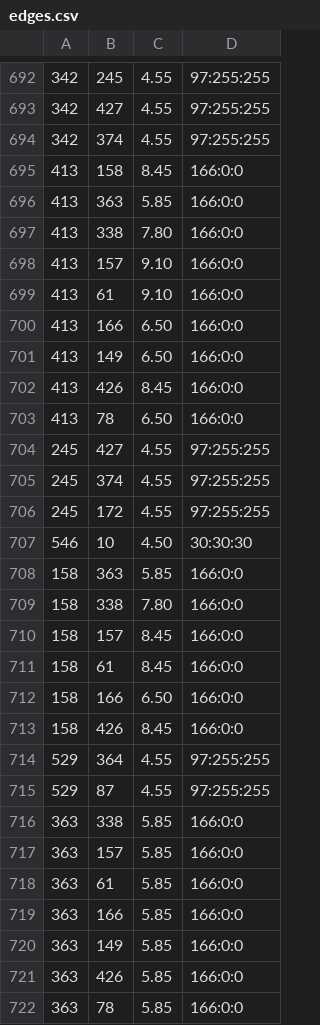
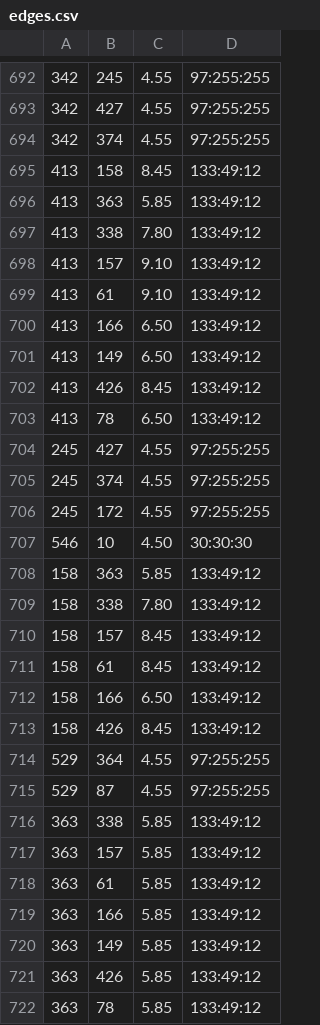
Before and after one commit to CIShell/cishell-applications, a CSV file: scipolicy/plugins/normal_plugins/edu.iu.scipolicy.visualization.scimap.references/src/edu/iu/scipolicy/visualization/scimap/references/edges.csv, drawn as a sheet; only a part is shown, gaps mark what is left out; the diff covers the shown part only.

```diff
--- a/scipolicy/plugins/normal_plugins/edu.iu.scipolicy.visualization.scimap.references/src/edu/iu/scipolicy/visualization/scimap/references/edges.csv
+++ b/scipolicy/plugins/normal_plugins/edu.iu.scipolicy.visualization.scimap.references/src/edu/iu/scipolicy/visualization/scimap/references/edges.csv
@@ -694,11 +694,11 @@
 342,374,4.55,97:255:255
-413,158,8.45,166:0:0
-413,363,5.85,166:0:0
-413,338,7.80,166:0:0
-413,157,9.10,166:0:0
-413,61,9.10,166:0:0
-413,166,6.50,166:0:0
-413,149,6.50,166:0:0
-413,426,8.45,166:0:0
-413,78,6.50,166:0:0
+413,158,8.45,133:49:12
+413,363,5.85,133:49:12
+413,338,7.80,133:49:12
+413,157,9.10,133:49:12
+413,61,9.10,133:49:12
+413,166,6.50,133:49:12
+413,149,6.50,133:49:12
+413,426,8.45,133:49:12
+413,78,6.50,133:49:12
 245,427,4.55,97:255:255
@@ -707,16 +707,16 @@
 546,10,4.50,30:30:30
-158,363,5.85,166:0:0
-158,338,7.80,166:0:0
-158,157,8.45,166:0:0
-158,61,8.45,166:0:0
-158,166,6.50,166:0:0
-158,426,8.45,166:0:0
+158,363,5.85,133:49:12
+158,338,7.80,133:49:12
+158,157,8.45,133:49:12
+158,61,8.45,133:49:12
+158,166,6.50,133:49:12
+158,426,8.45,133:49:12
 529,364,4.55,97:255:255
 529,87,4.55,97:255:255
-363,338,5.85,166:0:0
-363,157,5.85,166:0:0
-363,61,5.85,166:0:0
-363,166,5.85,166:0:0
-363,149,5.85,166:0:0
-363,426,5.85,166:0:0
-363,78,5.85,166:0:0
+363,338,5.85,133:49:12
+363,157,5.85,133:49:12
+363,61,5.85,133:49:12
+363,166,5.85,133:49:12
+363,149,5.85,133:49:12
+363,426,5.85,133:49:12
+363,78,5.85,133:49:12
```
Also changed, not shown: 21 edited cells elsewhere in this file, scipolicy/plugins/normal_plugins/edu.iu.scipolicy.visualization.scimap.references/src/edu/iu/scipolicy/visualization/scimap/references/nodes.csv, 3 other files.
